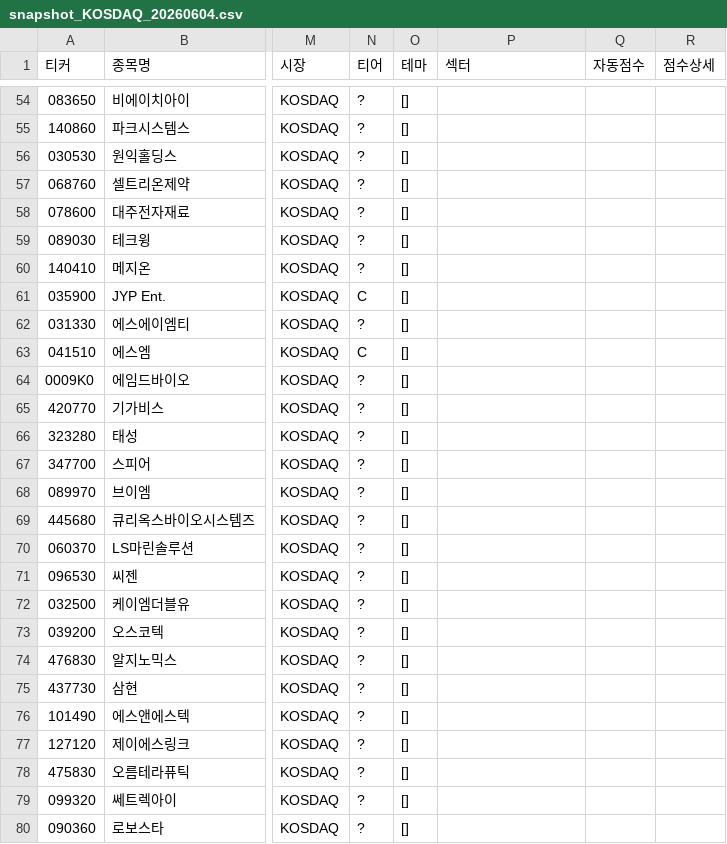
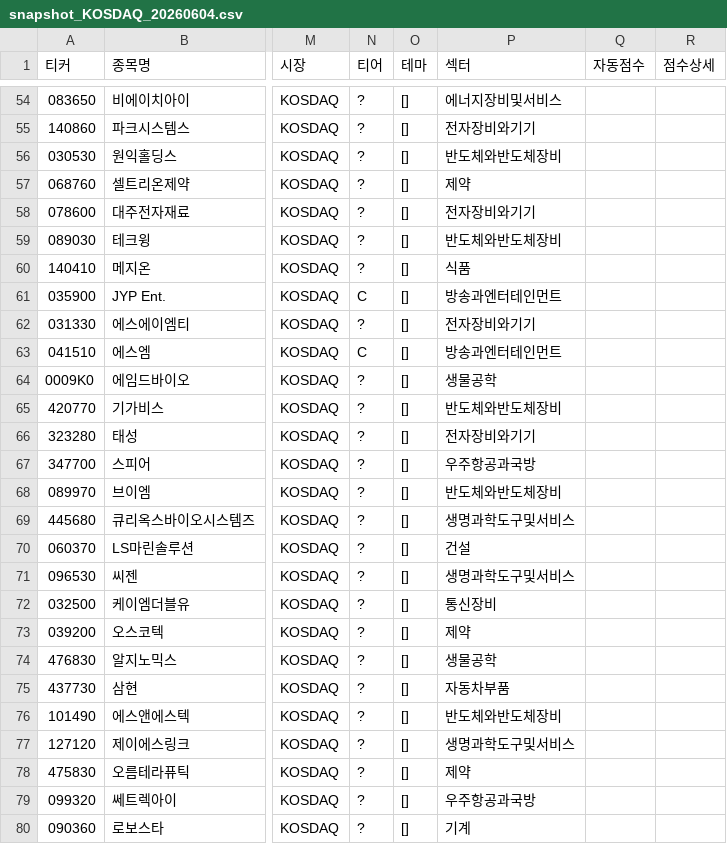
Before and after one commit to sparem0918/kospi-monitor, a CSV file: data/snapshot_KOSDAQ_20260604.csv, drawn as a sheet; only a part is shown, gaps mark what is left out; the diff covers the shown part only; the diff names each change by its address in the sheet, - before the commit and + after, or states it on an @@ line.

```diff
--- a/data/snapshot_KOSDAQ_20260604.csv
+++ b/data/snapshot_KOSDAQ_20260604.csv
-P54 (섹터): (empty)
+P54 (섹터): 에너지장비및서비스
-P55 (섹터): (empty)
+P55 (섹터): 전자장비와기기
-P56 (섹터): (empty)
+P56 (섹터): 반도체와반도체장비
-P57 (섹터): (empty)
+P57 (섹터): 제약
-P58 (섹터): (empty)
+P58 (섹터): 전자장비와기기
-P59 (섹터): (empty)
+P59 (섹터): 반도체와반도체장비
-P60 (섹터): (empty)
+P60 (섹터): 식품
-P61 (섹터): (empty)
+P61 (섹터): 방송과엔터테인먼트
-P62 (섹터): (empty)
+P62 (섹터): 전자장비와기기
-P63 (섹터): (empty)
+P63 (섹터): 방송과엔터테인먼트
-P64 (섹터): (empty)
+P64 (섹터): 생물공학
-P65 (섹터): (empty)
+P65 (섹터): 반도체와반도체장비
-P66 (섹터): (empty)
+P66 (섹터): 전자장비와기기
-P67 (섹터): (empty)
+P67 (섹터): 우주항공과국방
-P68 (섹터): (empty)
+P68 (섹터): 반도체와반도체장비
-P69 (섹터): (empty)
+P69 (섹터): 생명과학도구및서비스
-P70 (섹터): (empty)
+P70 (섹터): 건설
-P71 (섹터): (empty)
+P71 (섹터): 생명과학도구및서비스
-P72 (섹터): (empty)
+P72 (섹터): 통신장비
-P73 (섹터): (empty)
+P73 (섹터): 제약
-P74 (섹터): (empty)
+P74 (섹터): 생물공학
-P75 (섹터): (empty)
+P75 (섹터): 자동차부품
-P76 (섹터): (empty)
+P76 (섹터): 반도체와반도체장비
-P77 (섹터): (empty)
+P77 (섹터): 생명과학도구및서비스
-P78 (섹터): (empty)
+P78 (섹터): 제약
-P79 (섹터): (empty)
+P79 (섹터): 우주항공과국방
-P80 (섹터): (empty)
+P80 (섹터): 기계
```
Also changed, not shown: 50 edited cells elsewhere in this file, 3 other files.
